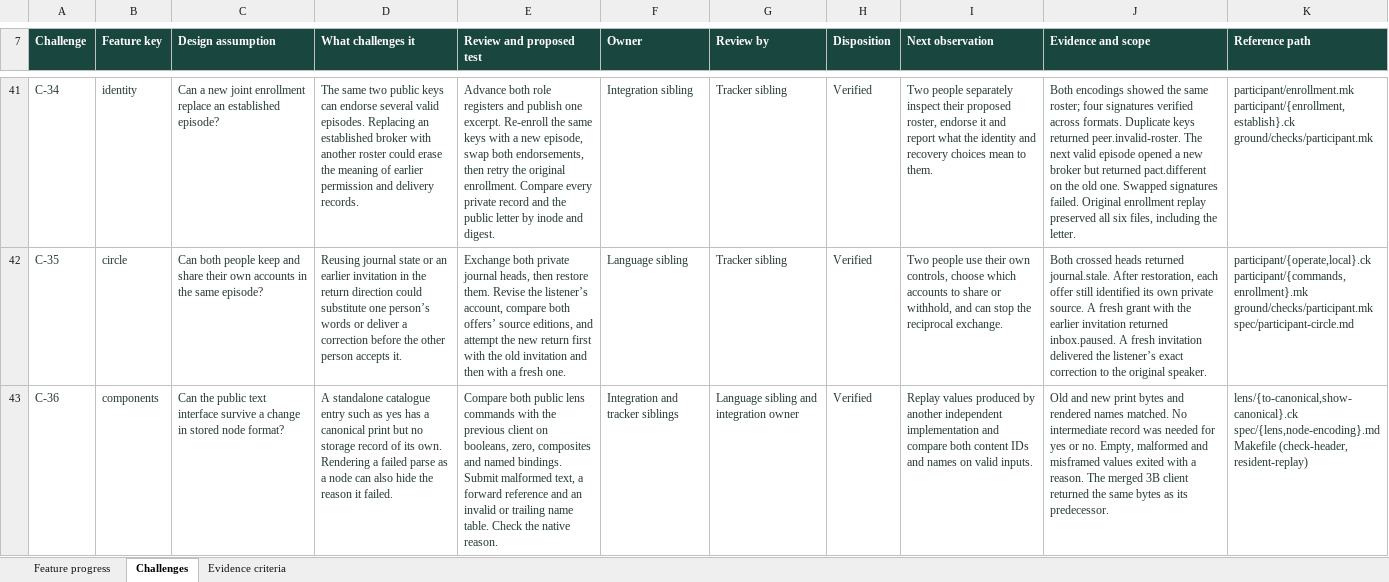
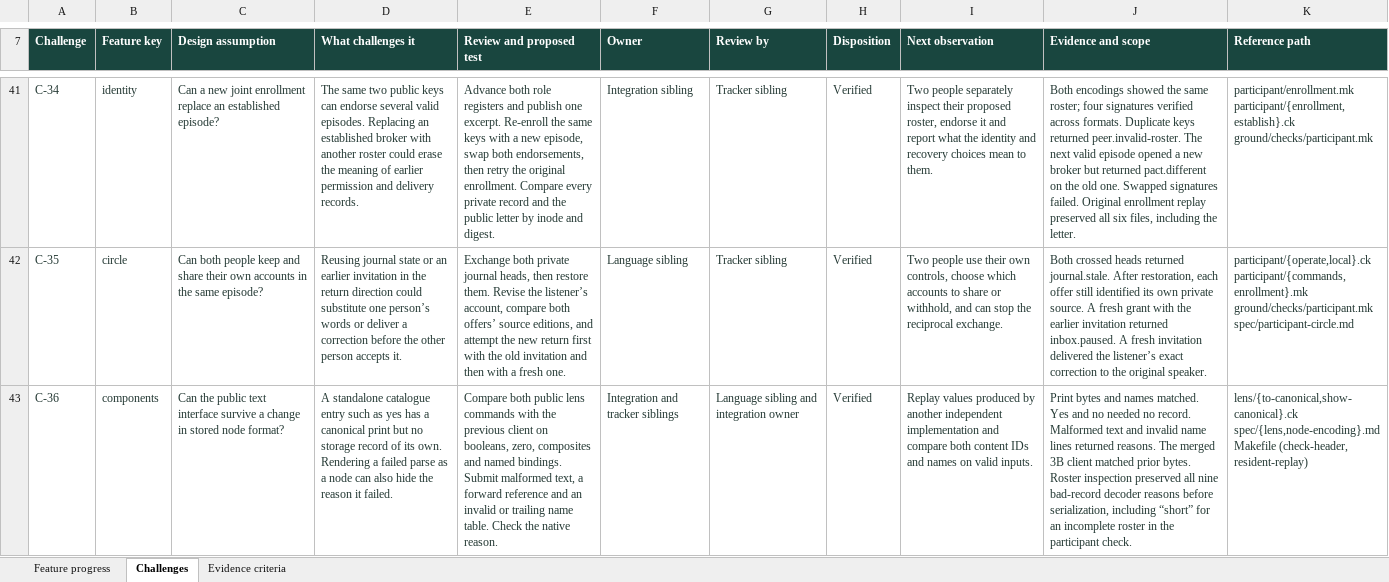
Before and after one commit to seeker71/coherence-seed, an Excel workbook: spec/feature-progress.xlsx, sheet Challenges, drawn as a sheet; only a part is shown, gaps mark what is left out; values as stored, in another font and other column widths than the file's, no borders; conditional formats and table styles not drawn; the diff names each change by its address in the sheet, - before the commit and + after, or states it on an @@ line.

Commit message:
Preserve decode refusals before checking circle input fidelity

```diff
--- a/spec/feature-progress.xlsx (sheet Challenges)
+++ b/spec/feature-progress.xlsx (sheet Challenges)
-J43 (Evidence and scope): Old and new print bytes and rendered names matched. No intermediate record was needed for yes or no. Empty, malformed and misframed values exited with a reason. The merged 3B client returned the same bytes as its predecessor.
+J43 (Evidence and scope): Print bytes and names matched. Yes and no needed no record. Malformed text and invalid name lines returned reasons. The merged 3B client matched prior bytes. Roster inspection preserved all nine bad-record decoder reasons before serialization, including “short” for an incomplete roster in the participant check.
```
Also changed, not shown: 2 other files.
